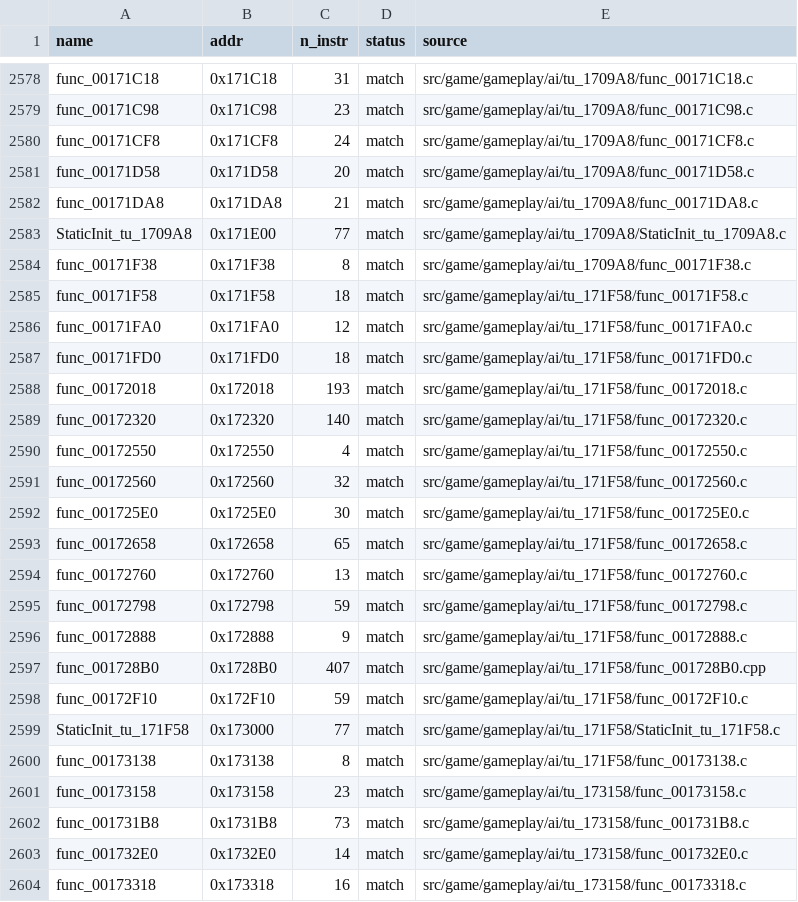
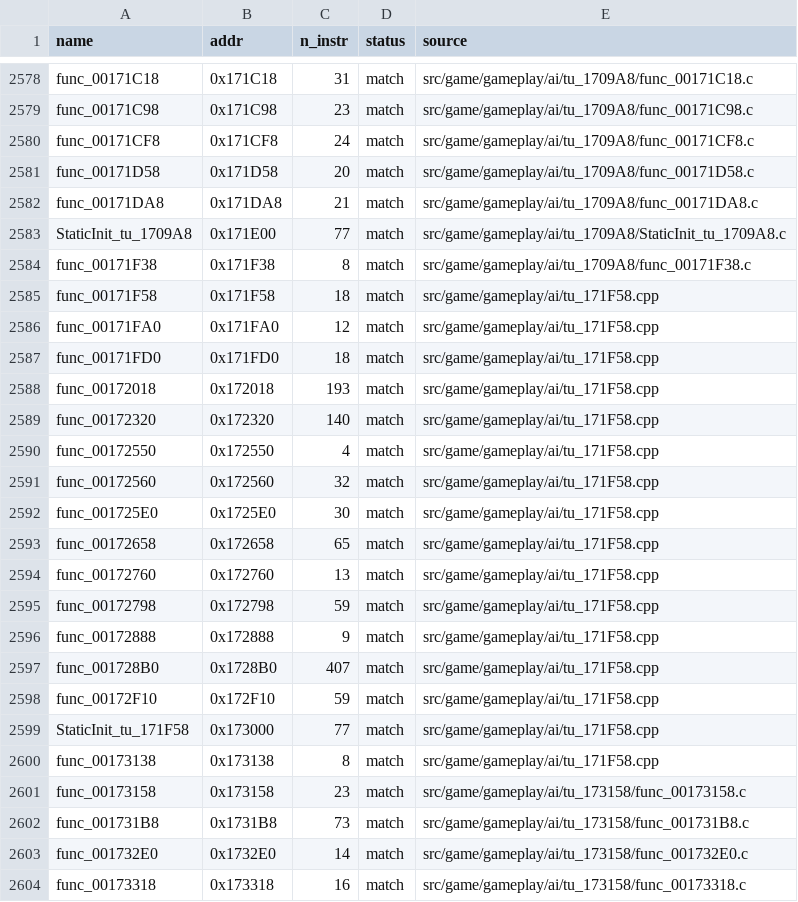
Before and after one commit to brc7/sly2-decomp, a CSV file: config/matched.csv, drawn as a sheet; only a part is shown, gaps mark what is left out.

```diff
--- a/config/matched.csv
+++ b/config/matched.csv
@@ -2584,18 +2584,18 @@ StaticInit_tu_1709A8,0x171E00,77,match,src/game/gameplay/ai/tu_1709A8/StaticInit
 func_00171F38,0x171F38,8,match,src/game/gameplay/ai/tu_1709A8/func_00171F38.c
-func_00171F58,0x171F58,18,match,src/game/gameplay/ai/tu_171F58/func_00171F58.c
-func_00171FA0,0x171FA0,12,match,src/game/gameplay/ai/tu_171F58/func_00171FA0.c
-func_00171FD0,0x171FD0,18,match,src/game/gameplay/ai/tu_171F58/func_00171FD0.c
-func_00172018,0x172018,193,match,src/game/gameplay/ai/tu_171F58/func_00172018.c
-func_00172320,0x172320,140,match,src/game/gameplay/ai/tu_171F58/func_00172320.c
-func_00172550,0x172550,4,match,src/game/gameplay/ai/tu_171F58/func_00172550.c
-func_00172560,0x172560,32,match,src/game/gameplay/ai/tu_171F58/func_00172560.c
-func_001725E0,0x1725E0,30,match,src/game/gameplay/ai/tu_171F58/func_001725E0.c
-func_00172658,0x172658,65,match,src/game/gameplay/ai/tu_171F58/func_00172658.c
-func_00172760,0x172760,13,match,src/game/gameplay/ai/tu_171F58/func_00172760.c
-func_00172798,0x172798,59,match,src/game/gameplay/ai/tu_171F58/func_00172798.c
-func_00172888,0x172888,9,match,src/game/gameplay/ai/tu_171F58/func_00172888.c
-func_001728B0,0x1728B0,407,match,src/game/gameplay/ai/tu_171F58/func_001728B0.cpp
-func_00172F10,0x172F10,59,match,src/game/gameplay/ai/tu_171F58/func_00172F10.c
-StaticInit_tu_171F58,0x173000,77,match,src/game/gameplay/ai/tu_171F58/StaticInit_tu_171F58.c
-func_00173138,0x173138,8,match,src/game/gameplay/ai/tu_171F58/func_00173138.c
+func_00171F58,0x171F58,18,match,src/game/gameplay/ai/tu_171F58.cpp
+func_00171FA0,0x171FA0,12,match,src/game/gameplay/ai/tu_171F58.cpp
+func_00171FD0,0x171FD0,18,match,src/game/gameplay/ai/tu_171F58.cpp
+func_00172018,0x172018,193,match,src/game/gameplay/ai/tu_171F58.cpp
+func_00172320,0x172320,140,match,src/game/gameplay/ai/tu_171F58.cpp
+func_00172550,0x172550,4,match,src/game/gameplay/ai/tu_171F58.cpp
+func_00172560,0x172560,32,match,src/game/gameplay/ai/tu_171F58.cpp
+func_001725E0,0x1725E0,30,match,src/game/gameplay/ai/tu_171F58.cpp
+func_00172658,0x172658,65,match,src/game/gameplay/ai/tu_171F58.cpp
+func_00172760,0x172760,13,match,src/game/gameplay/ai/tu_171F58.cpp
+func_00172798,0x172798,59,match,src/game/gameplay/ai/tu_171F58.cpp
+func_00172888,0x172888,9,match,src/game/gameplay/ai/tu_171F58.cpp
+func_001728B0,0x1728B0,407,match,src/game/gameplay/ai/tu_171F58.cpp
+func_00172F10,0x172F10,59,match,src/game/gameplay/ai/tu_171F58.cpp
+StaticInit_tu_171F58,0x173000,77,match,src/game/gameplay/ai/tu_171F58.cpp
+func_00173138,0x173138,8,match,src/game/gameplay/ai/tu_171F58.cpp
 func_00173158,0x173158,23,match,src/game/gameplay/ai/tu_173158/func_00173158.c
```
Also changed, not shown: 20 other files.
